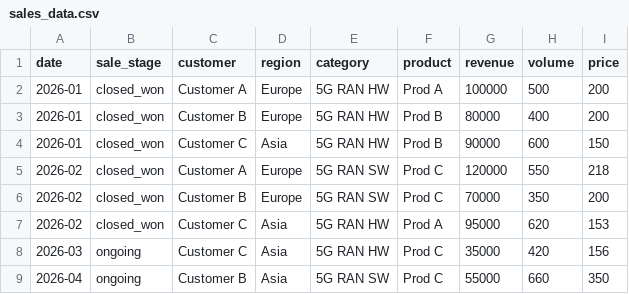
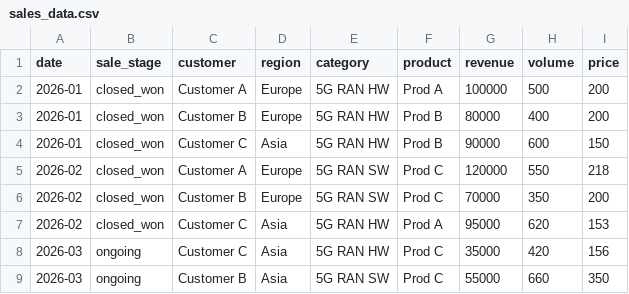
Before and after one commit to rebrookie/ai-commercial-decision-engine, a CSV file: data/sales_data.csv, drawn as a sheet.

Commit message:
production ready version

```diff
--- a/data/sales_data.csv
+++ b/data/sales_data.csv
@@ -8,2 +8,2 @@ date,sale_stage,customer,region,category,product,revenue,volume,price
 2026-03,ongoing,Customer C,Asia,5G RAN HW,Prod C,35000,420,156
-2026-04,ongoing,Customer B,Asia,5G RAN SW,Prod C,55000,660,350
+2026-03,ongoing,Customer B,Asia,5G RAN SW,Prod C,55000,660,350
```
